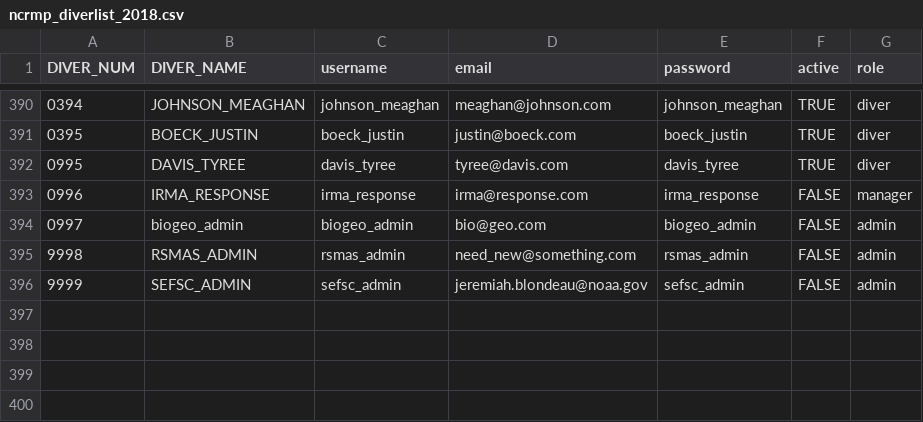
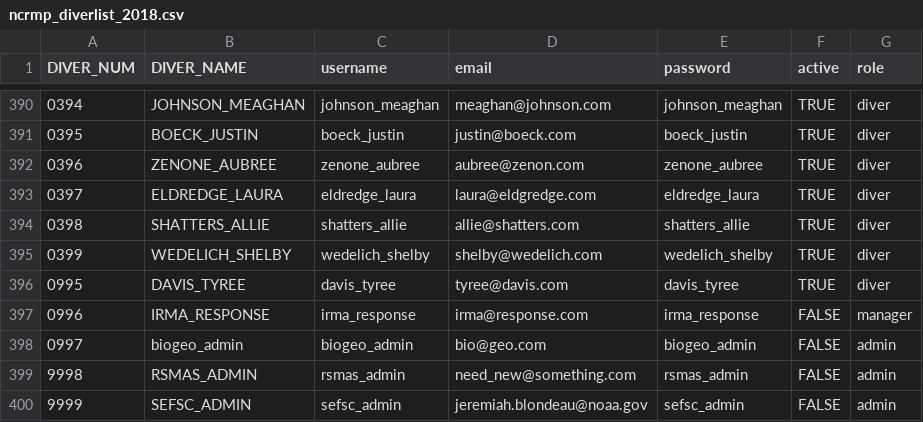
Before and after one commit to jeremiaheb/EntryApplication, a CSV file: db/SupportData/ncrmp_diverlist_2018.csv, drawn as a sheet; only a part is shown, gaps mark what is left out.

Commit message:
update diverlist again

```diff
--- a/db/SupportData/ncrmp_diverlist_2018.csv
+++ b/db/SupportData/ncrmp_diverlist_2018.csv
@@ -391,2 +391,6 @@ DIVER_NUM,DIVER_NAME,username,email,password,active,role
 0395,BOECK_JUSTIN,boeck_justin,justin@boeck.com,boeck_justin,TRUE,diver
+0396,ZENONE_AUBREE,zenone_aubree,aubree@zenon.com,zenone_aubree,TRUE,diver
+0397,ELDREDGE_LAURA,eldredge_laura,laura@eldgredge.com,eldredge_laura,TRUE,diver
+0398,SHATTERS_ALLIE,shatters_allie,allie@shatters.com,shatters_allie,TRUE,diver
+0399,WEDELICH_SHELBY,wedelich_shelby,shelby@wedelich.com,wedelich_shelby,TRUE,diver
 0995,DAVIS_TYREE,davis_tyree,tyree@davis.com,davis_tyree,TRUE,diver
```
